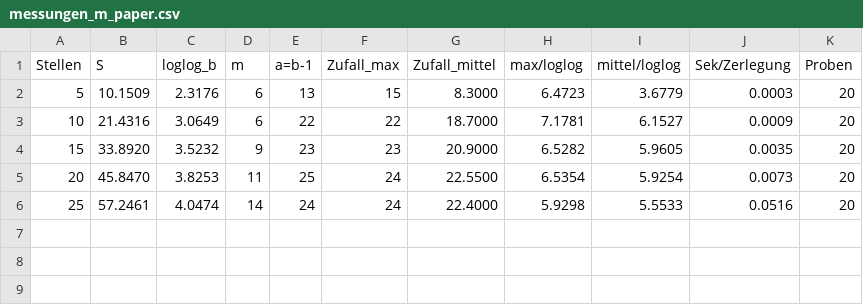
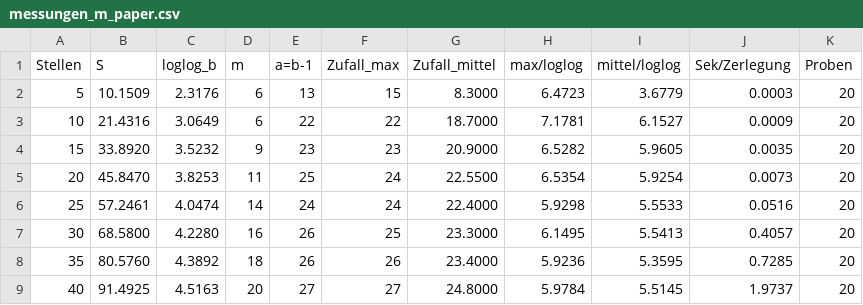
Before and after one commit to dsmic/Stammbruch_neue_Erkenntnisse, a CSV file: messungen_m_paper.csv, drawn as a sheet.

```diff
--- a/messungen_m_paper.csv
+++ b/messungen_m_paper.csv
@@ -6 +6,4 @@ Stellen,S,loglog_b,m,a=b-1,Zufall_max,Zufall_mittel,max/loglog,mittel/loglog,Sek
 25,57.2461,4.0474,14,24,24,22.4000,5.9298,5.5533,0.0516,20
+30,68.5800,4.2280,16,26,25,23.3000,6.1495,5.5413,0.4057,20
+35,80.5760,4.3892,18,26,26,23.4000,5.9236,5.3595,0.7285,20
+40,91.4925,4.5163,20,27,27,24.8000,5.9784,5.5145,1.9737,20
```
